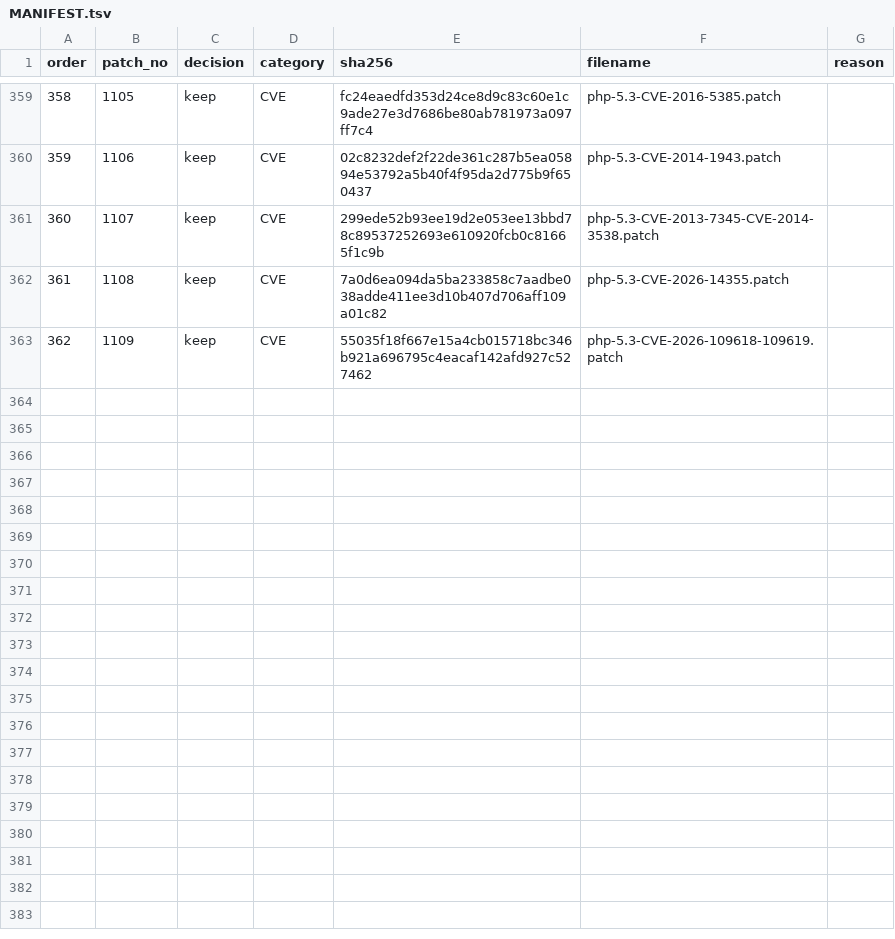
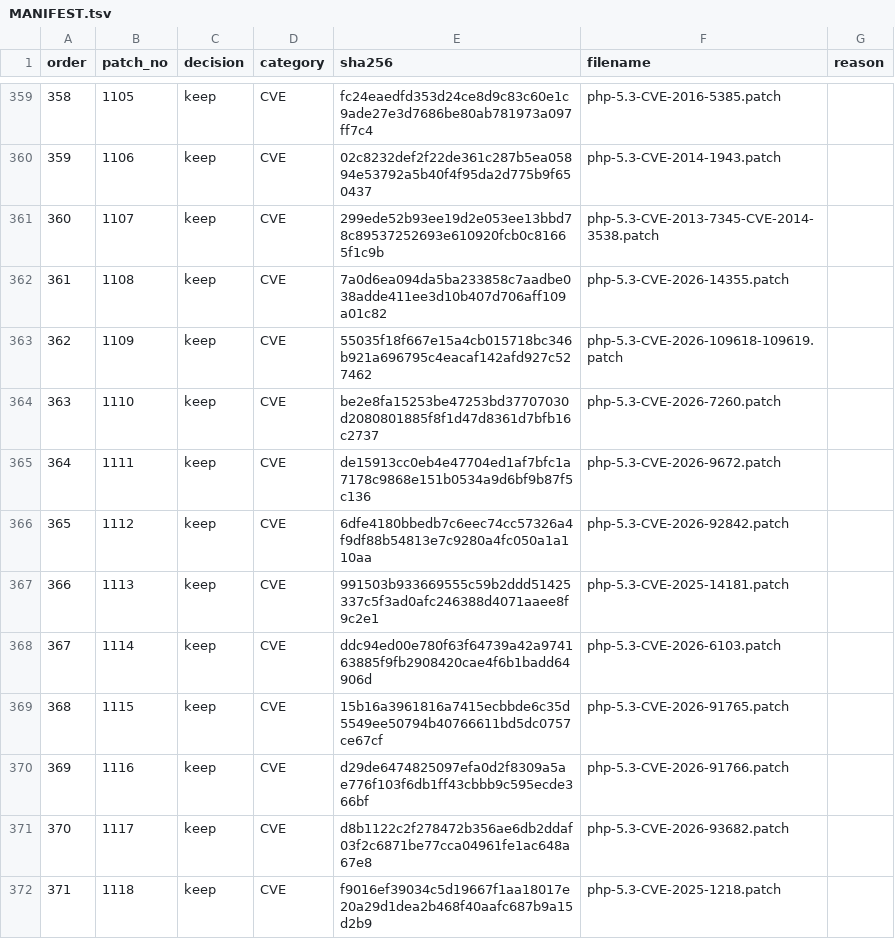
Before and after one commit to chrismfz/php53, a TSV file: patches/MANIFEST.tsv, drawn as a sheet; only a part is shown, gaps mark what is left out.

```diff
--- a/patches/MANIFEST.tsv
+++ b/patches/MANIFEST.tsv
@@ -363 +363,10 @@ order	patch_no	decision	category	sha256	filename	reason
 362	1109	keep	CVE	55035f18f667e15a4cb015718bc346b921a696795c4eacaf142afd927c527462	php-5.3-CVE-2026-109618-109619.patch	
+363	1110	keep	CVE	be2e8fa15253be47253bd37707030d2080801885f8f1d47d8361d7bfb16c2737	php-5.3-CVE-2026-7260.patch	
+364	1111	keep	CVE	de15913cc0eb4e47704ed1af7bfc1a7178c9868e151b0534a9d6bf9b87f5c136	php-5.3-CVE-2026-9672.patch	
+365	1112	keep	CVE	6dfe4180bbedb7c6eec74cc57326a4f9df88b54813e7c9280a4fc050a1a110aa	php-5.3-CVE-2026-92842.patch	
+366	1113	keep	CVE	991503b933669555c59b2ddd51425337c5f3ad0afc246388d4071aaee8f9c2e1	php-5.3-CVE-2025-14181.patch	
+367	1114	keep	CVE	ddc94ed00e780f63f64739a42a974163885f9fb2908420cae4f6b1badd64906d	php-5.3-CVE-2026-6103.patch	
+368	1115	keep	CVE	15b16a3961816a7415ecbbde6c35d5549ee50794b40766611bd5dc0757ce67cf	php-5.3-CVE-2026-91765.patch	
+369	1116	keep	CVE	d29de6474825097efa0d2f8309a5ae776f103f6db1ff43cbbb9c595ecde366bf	php-5.3-CVE-2026-91766.patch	
+370	1117	keep	CVE	d8b1122c2f278472b356ae6db2ddaf03f2c6871be77cca04961fe1ac648a67e8	php-5.3-CVE-2026-93682.patch	
+371	1118	keep	CVE	f9016ef39034c5d19667f1aa18017e20a29d1dea2b468f40aafc687b9a15d2b9	php-5.3-CVE-2025-1218.patch	
```
Also changed, not shown: 12 other files.
